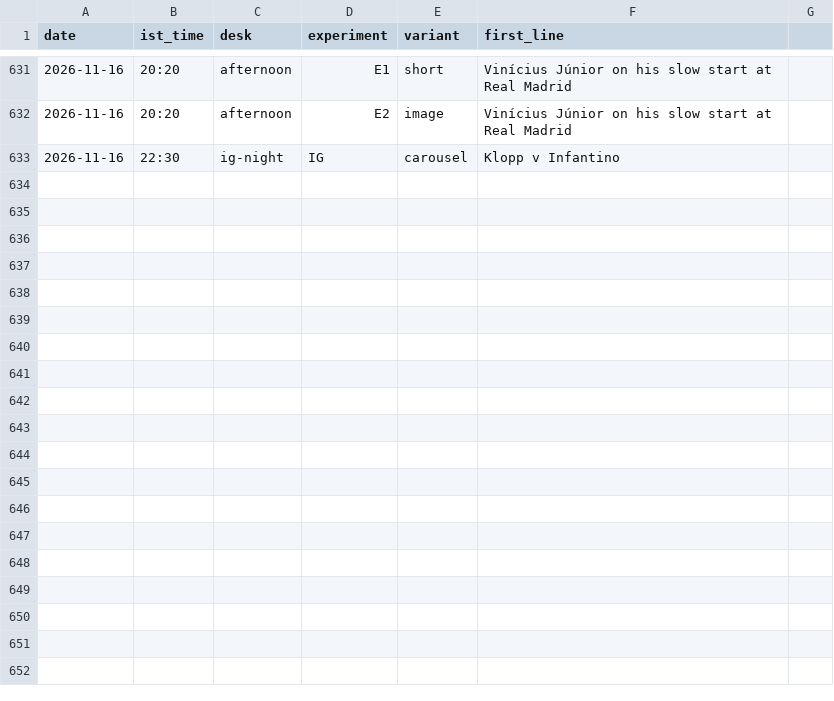
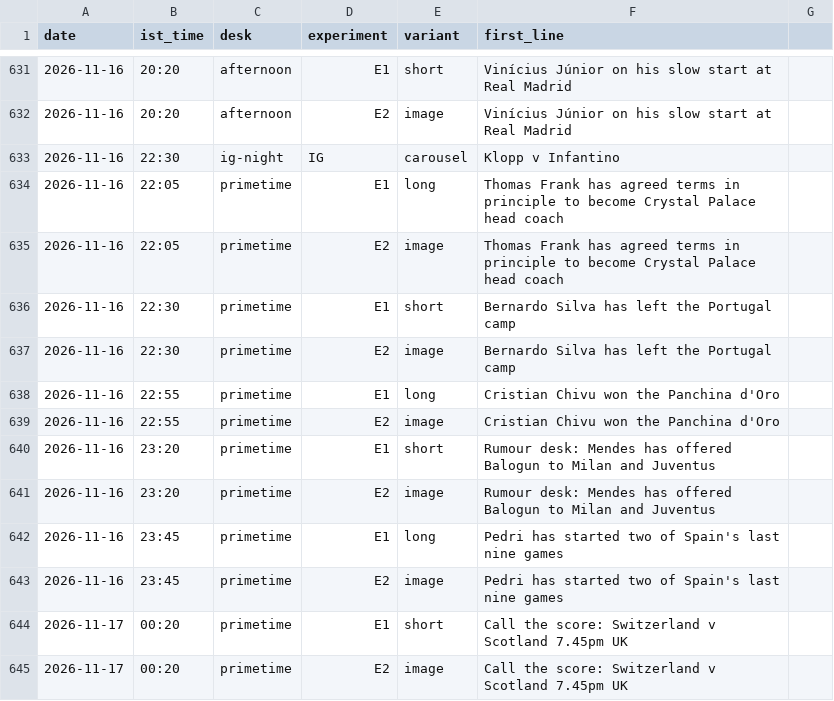
Before and after one commit to pvtaddyy/actxion-assets, a CSV file: posts/experiments.csv, drawn as a sheet; only a part is shown, gaps mark what is left out.

```diff
--- a/posts/experiments.csv
+++ b/posts/experiments.csv
@@ -633 +633,13 @@ date,ist_time,desk,experiment,variant,first_line
 2026-11-16,22:30,ig-night,IG,carousel,"Klopp v Infantino"
+2026-11-16,22:05,primetime,E1,long,Thomas Frank has agreed terms in principle to become Crystal Palace head coach
+2026-11-16,22:05,primetime,E2,image,Thomas Frank has agreed terms in principle to become Crystal Palace head coach
+2026-11-16,22:30,primetime,E1,short,Bernardo Silva has left the Portugal camp
+2026-11-16,22:30,primetime,E2,image,Bernardo Silva has left the Portugal camp
+2026-11-16,22:55,primetime,E1,long,Cristian Chivu won the Panchina d'Oro
+2026-11-16,22:55,primetime,E2,image,Cristian Chivu won the Panchina d'Oro
+2026-11-16,23:20,primetime,E1,short,Rumour desk: Mendes has offered Balogun to Milan and Juventus
+2026-11-16,23:20,primetime,E2,image,Rumour desk: Mendes has offered Balogun to Milan and Juventus
+2026-11-16,23:45,primetime,E1,long,Pedri has started two of Spain's last nine games
+2026-11-16,23:45,primetime,E2,image,Pedri has started two of Spain's last nine games
+2026-11-17,00:20,primetime,E1,short,Call the score: Switzerland v Scotland 7.45pm UK
+2026-11-17,00:20,primetime,E2,image,Call the score: Switzerland v Scotland 7.45pm UK
```
Also changed, not shown: 18 other files.
